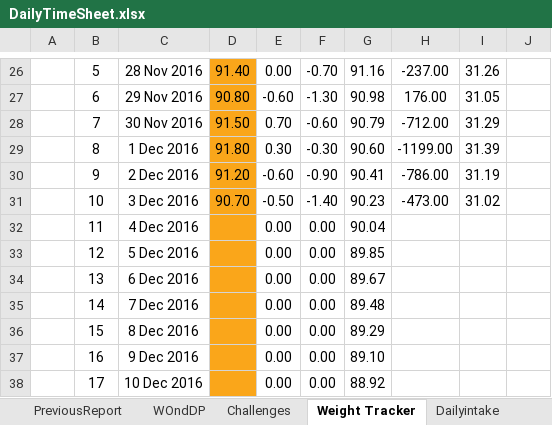
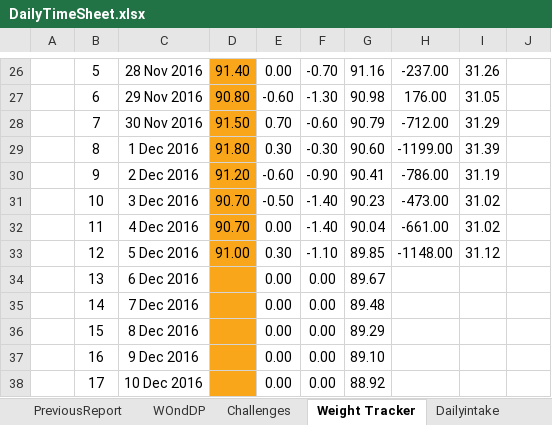
Before and after one commit to Kingslaver/DailyTimeSheet, an Excel workbook: DailyTimeSheet.xlsx, sheet Weight Tracker, drawn as a sheet; only a part is shown, gaps mark what is left out; values as stored, in another font and other column widths than the file's, no borders; charts and pictures and conditional formats not drawn; the diff names each change by its address in the sheet, - before the commit and + after, or states it on an @@ line.

```diff
--- a/DailyTimeSheet.xlsx (sheet Weight Tracker)
+++ b/DailyTimeSheet.xlsx (sheet Weight Tracker)
-D32: (empty)
+D32: 90.70
-F32: 0.00
+F32: -1.40
-H32: (empty)
+H32: -661.00
-I32: (empty)
+I32: 31.02
-D33: (empty)
+D33: 91.00
-E33: 0.00
+E33: 0.30
-F33: 0.00
+F33: -1.10
-H33: (empty)
+H33: -1148.00
-I33: (empty)
+I33: 31.12
```
Also changed, not shown: sheet Dailyintake, charts or pictures.
